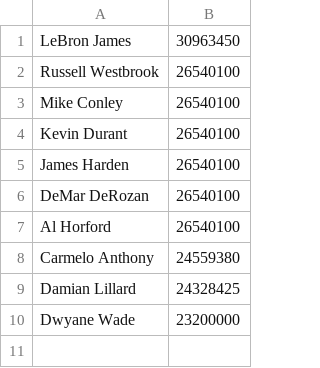
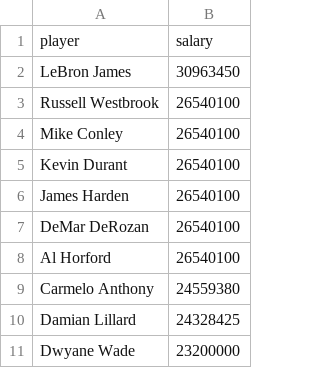
Before and after one commit to wanghao1023/hw133, a CSV file: hw03/data/top10-salaries.csv, drawn as a sheet; the diff names each change by its address in the sheet, - before the commit and + after, or states it on an @@ line.

```diff
--- a/hw03/data/top10-salaries.csv
+++ b/hw03/data/top10-salaries.csv
+row 1: player | salary
```
Also changed, not shown: 4 other files.
